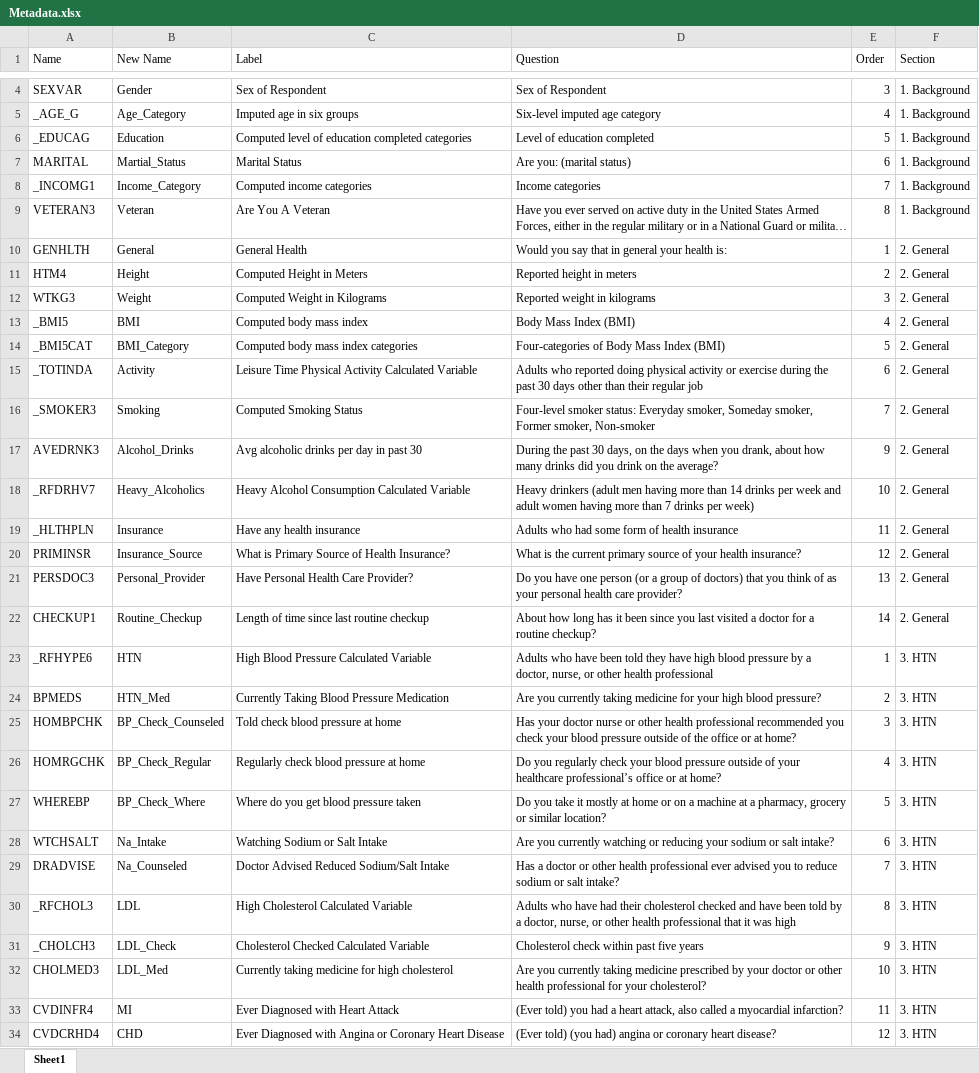
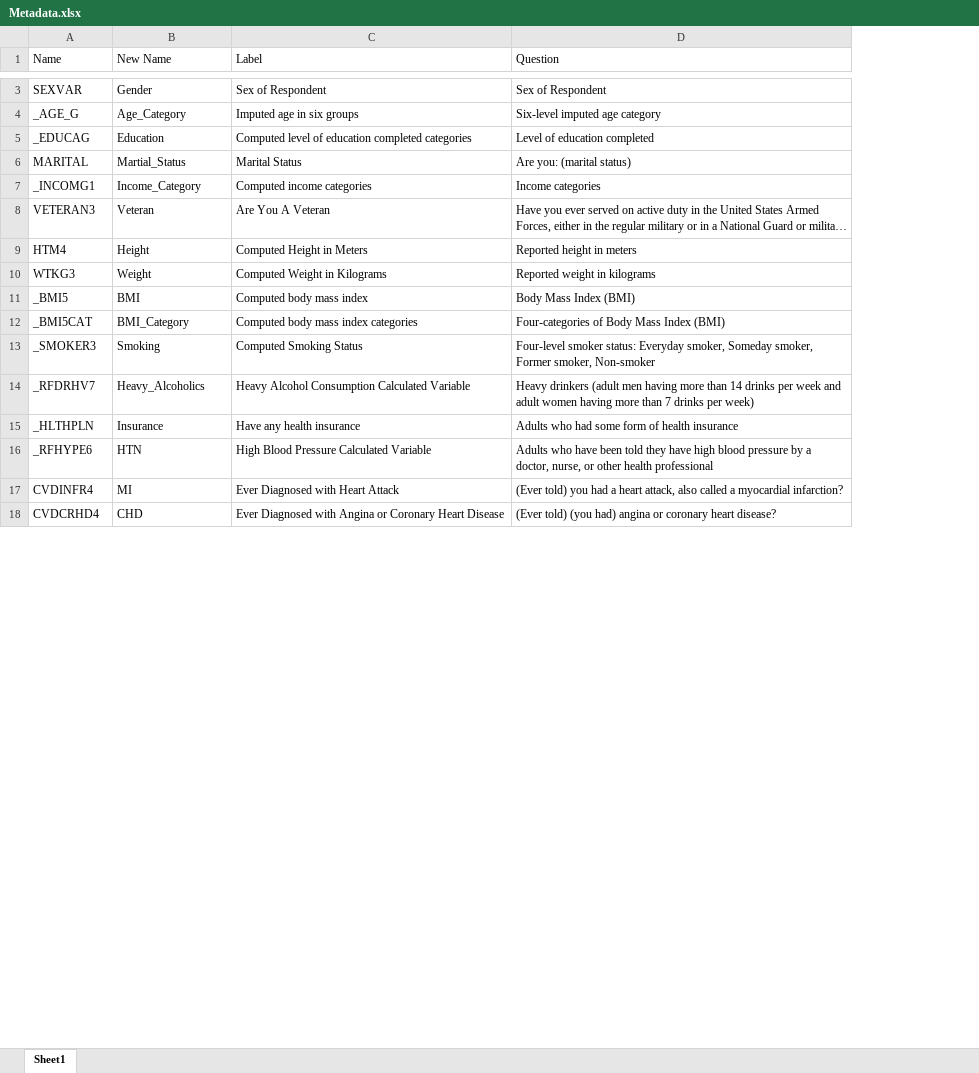
Before and after one commit to Fawzy-Almatary/Portfolio-Projects, an Excel workbook: BRFSS-Survey-2021-Analysis/Metadata.xlsx, sheet Sheet1, drawn as a sheet; only a part is shown, gaps mark what is left out; long unchanged cells end in …; values as stored, in another font and other column widths than the file's, no borders; table styles not drawn; removed rows and columns are numbered as before the commit, all else as after; the diff covers the shown part only; the diff names each change by its address in the sheet, - before the commit and + after, or states it on an @@ line.

Commit message:
Add files via upload

```diff
--- a/BRFSS-Survey-2021-Analysis/Metadata.xlsx (sheet Sheet1)
+++ b/BRFSS-Survey-2021-Analysis/Metadata.xlsx (sheet Sheet1)
-column E (Order), rows 4-9: 3 | 4 | 5 | 6 | 7 | 8; rows 11-14: 2 | 3 | 4 | 5; row 16: 7; rows 18-19: 10 | 11; row 23: 1; rows 33-34: 11 | 12
-column F (Section), rows 4-9: all 1. Background; rows 11-14: all 2. General; row 16: 2. General; rows 18-19: 2. General | 2. General; row 23: 3. HTN; rows 33-34: 3. HTN | 3. HTN
-row 10: GENHLTH | General | General Health | Would you say that in general your health is: | 1 | 2. General
-row 15: _TOTINDA | Activity | Leisure Time Physical Activity Calculated Variable | Adults who reported doing physical activity or exercise during the past 30 days other than their regular job | 6 | 2. General
-row 17: AVEDRNK3 | Alcohol_Drinks | Avg alcoholic drinks per day in past 30 | During the past 30 days, on the days when you drank, about how many drinks did you drink on the average? | 9 | 2. General
-row 20: PRIMINSR | Insurance_Source | What is Primary Source of Health Insurance? | What is the current primary source of your health insurance? | 12 | 2. General
-row 21: PERSDOC3 | Personal_Provider | Have Personal Health Care Provider? | Do you have one person (or a group of doctors) that you think of as your personal health care provider? | 13 | 2. General
-row 22: CHECKUP1 | Routine_Checkup | Length of time since last routine checkup | About how long has it been since you last visited a doctor for a routine checkup? | 14 | 2. General
-row 24: BPMEDS | HTN_Med | Currently Taking Blood Pressure Medication | Are you currently taking medicine for your high blood pressure? | 2 | 3. HTN
-row 25: HOMBPCHK | BP_Check_Counseled | Told check blood pressure at home | Has your doctor nurse or other health professional recommended you check your blood pressure outside of the office or at home? | 3 | 3. HTN
-row 26: HOMRGCHK | BP_Check_Regular | Regularly check blood pressure at home | Do you regularly check your blood pressure outside of your healthcare professional’s office or at home? | 4 | 3. HTN
-row 27: WHEREBP | BP_Check_Where | Where do you get blood pressure taken | Do you take it mostly at home or on a machine at a pharmacy, grocery or similar location? | 5 | 3. HTN
-row 28: WTCHSALT | Na_Intake | Watching Sodium or Salt Intake | Are you currently watching or reducing your sodium or salt intake? | 6 | 3. HTN
-row 29: DRADVISE | Na_Counseled | Doctor Advised Reduced Sodium/Salt Intake | Has a doctor or other health professional ever advised you to reduce sodium or salt intake? | 7 | 3. HTN
-row 30: _RFCHOL3 | LDL | High Cholesterol Calculated Variable | Adults who have had their cholesterol checked and have been told by a doctor, nurse, or other health professional that it was high | 8 | 3. HTN
-row 31: _CHOLCH3 | LDL_Check | Cholesterol Checked Calculated Variable | Cholesterol check within past five years | 9 | 3. HTN
-row 32: CHOLMED3 | LDL_Med | Currently taking medicine for high cholesterol | Are you currently taking medicine prescribed by your doctor or other health professional for your cholesterol? | 10 | 3. HTN
```
Also changed, not shown: 6 removed rows elsewhere in this sheet.
